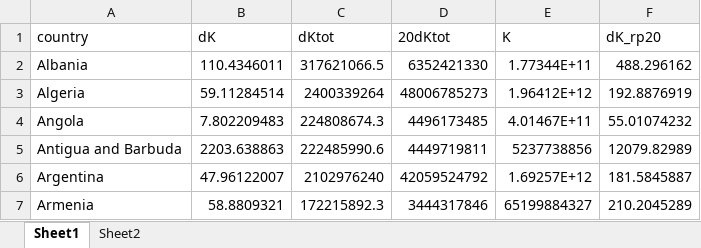
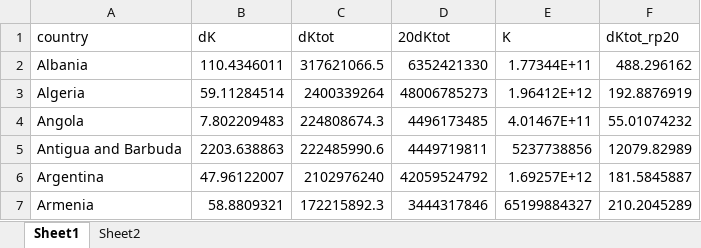
Before and after one commit to walshb1/gRIMM, an Excel workbook: K_inputs.xlsx, sheet Sheet1, drawn as a sheet; only a part is shown; values as stored, in another font and other column widths than the file's, no borders; the diff names each change by its address in the sheet, - before the commit and + after, or states it on an @@ line.

```diff
--- a/K_inputs.xlsx (sheet Sheet1)
+++ b/K_inputs.xlsx (sheet Sheet1)
-F1: dK_rp20
+F1: dKtot_rp20
```
Also changed, not shown: 31 other files.
